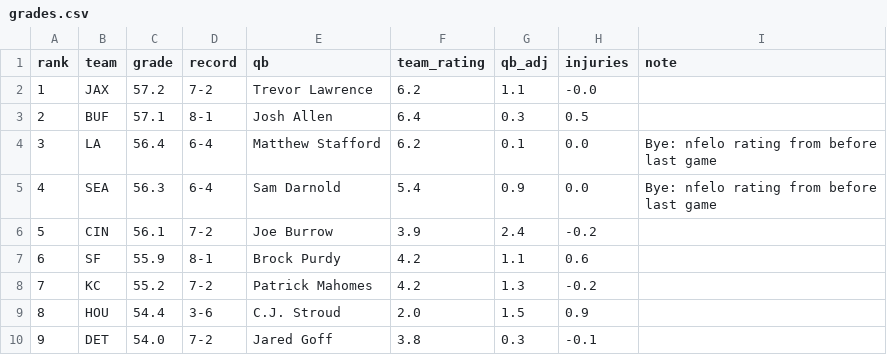
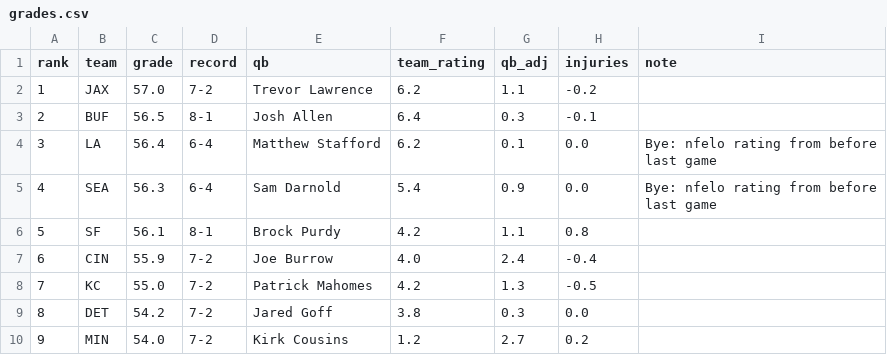
Before and after one commit to aatrain23/prop-card, a CSV file: nfl-data/grades.csv, drawn as a sheet; only a part is shown; the diff covers the shown part only.

Commit message:
NFL grades Week 11 (Nov 22 run)

```diff
--- a/nfl-data/grades.csv
+++ b/nfl-data/grades.csv
@@ -1,10 +1,10 @@
 rank,team,grade,record,qb,team_rating,qb_adj,injuries,note
-1,JAX,57.2,7-2,Trevor Lawrence,6.2,1.1,-0.0,
-2,BUF,57.1,8-1,Josh Allen,6.4,0.3,0.5,
+1,JAX,57.0,7-2,Trevor Lawrence,6.2,1.1,-0.2,
+2,BUF,56.5,8-1,Josh Allen,6.4,0.3,-0.1,
 3,LA,56.4,6-4,Matthew Stafford,6.2,0.1,0.0,Bye: nfelo rating from before last game
 4,SEA,56.3,6-4,Sam Darnold,5.4,0.9,0.0,Bye: nfelo rating from before last game
-5,CIN,56.1,7-2,Joe Burrow,3.9,2.4,-0.2,
-6,SF,55.9,8-1,Brock Purdy,4.2,1.1,0.6,
-7,KC,55.2,7-2,Patrick Mahomes,4.2,1.3,-0.2,
-8,HOU,54.4,3-6,C.J. Stroud,2.0,1.5,0.9,
-9,DET,54.0,7-2,Jared Goff,3.8,0.3,-0.1,
+5,SF,56.1,8-1,Brock Purdy,4.2,1.1,0.8,
+6,CIN,55.9,7-2,Joe Burrow,4.0,2.4,-0.4,
+7,KC,55.0,7-2,Patrick Mahomes,4.2,1.3,-0.5,
+8,DET,54.2,7-2,Jared Goff,3.8,0.3,0.0,
+9,MIN,54.0,7-2,Kirk Cousins,1.2,2.7,0.2,
```
Also changed, not shown: 95 edited cells elsewhere in this file, nfl-data/bets.csv, 2 other files.
